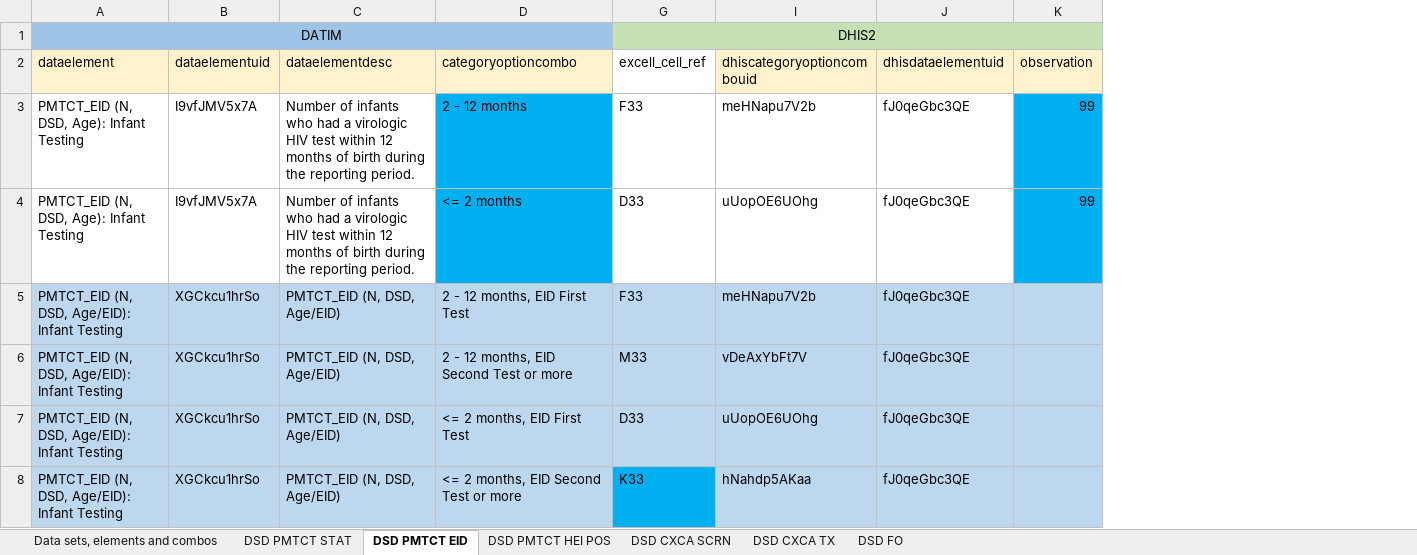
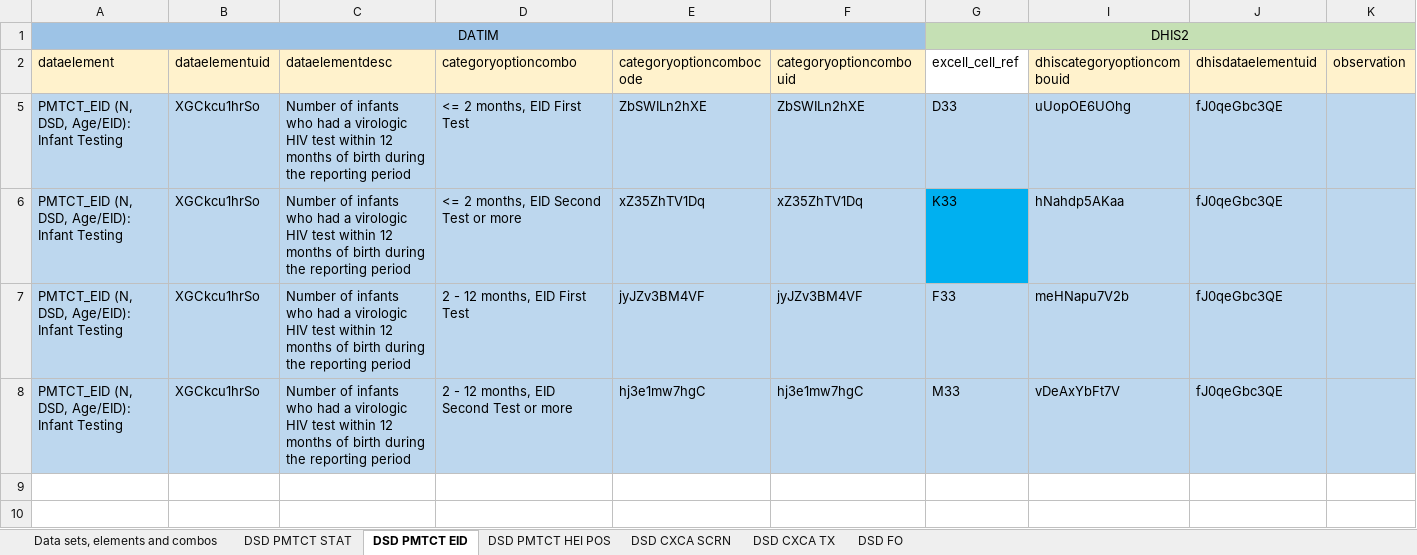
Before and after one commit to crysiscore/r-dhis2-mer-data-import, an Excel workbook: mapping/Datim/MER SMI.xlsx, sheet DSD PMTCT EID, drawn as a sheet; values as stored, in another font and other column widths than the file's, no borders; removed rows and columns are numbered as before the commit, all else as after; the diff names each change by its address in the sheet, - before the commit and + after, or states it on an @@ line.

```diff
--- a/mapping/Datim/MER SMI.xlsx (sheet DSD PMTCT EID)
+++ b/mapping/Datim/MER SMI.xlsx (sheet DSD PMTCT EID)
@@ column E (categoryoptioncombocode) unhidden, row 5: ZbSWILn2hXE; rows 7-8: jyJZv3BM4VF | hj3e1mw7hgC @@
@@ column F (categoryoptioncombouid) unhidden, row 5: ZbSWILn2hXE; rows 7-8: jyJZv3BM4VF | hj3e1mw7hgC @@
-row 3: PMTCT_EID (N, DSD, Age): Infant Testing | I9vfJMV5x7A | Number of infants who had a virologic HIV test within 12 months of birth during the reporting period. | 2 - 12 months | F33 | meHNapu7V2b | fJ0qeGbc3QE | 99
-A5 (dataelement): PMTCT_EID (N, DSD, Age): Infant Testing
+A5 (dataelement): PMTCT_EID (N, DSD, Age/EID): Infant Testing
-A5:C5 fill: none
+A5:C5 fill: #BDD7EE
-B5 (dataelementuid): I9vfJMV5x7A
+B5 (dataelementuid): XGCkcu1hrSo
-C5 (dataelementdesc): …the reporting period.
+C5 (dataelementdesc): …the reporting period
-D5 (categoryoptioncombo): <= 2 months
+D5 (categoryoptioncombo): <= 2 months, EID First Test
-D5 fill: #00B0F0
+D5 fill: #BDD7EE
-G5 fill: none
+G5 fill: #BDD7EE
-I5:J5 fill: none
+I5:J5 fill: #BDD7EE
-K5 (observation): 99
+K5 (observation): (empty)
-K5 fill: #00B0F0
+K5 fill: #BDD7EE
+row 6: PMTCT_EID (N, DSD, Age/EID): Infant Testing | XGCkcu1hrSo | Number of infants who had a virologic HIV test within 12 months of birth during the reporting period | <= 2 months, EID Second Test or more | xZ35ZhTV1Dq | xZ35ZhTV1Dq | K33 | hNahdp5AKaa | fJ0qeGbc3QE
-C7:C8 (dataelementdesc): PMTCT_EID (N, DSD, Age/EID)
+C7:C8 (dataelementdesc): Number of infants who had a virologic HIV test within 12 months of birth during the reporting period
-row 7: PMTCT_EID (N, DSD, Age/EID): Infant Testing | XGCkcu1hrSo | PMTCT_EID (N, DSD, Age/EID) | <= 2 months, EID First Test | D33 | uUopOE6UOhg | fJ0qeGbc3QE
-row 8: PMTCT_EID (N, DSD, Age/EID): Infant Testing | XGCkcu1hrSo | PMTCT_EID (N, DSD, Age/EID) | <= 2 months, EID Second Test or more | K33 | hNahdp5AKaa | fJ0qeGbc3QE
```
Also changed, not shown: sheet DSD PMTCT STAT, sheet DSD PMTCT HEI POS, mapping/Datim/MER CARE & TREATMENT.xlsx, mapping/Datim/MER PREVENTION.xlsx, 6 other files.
